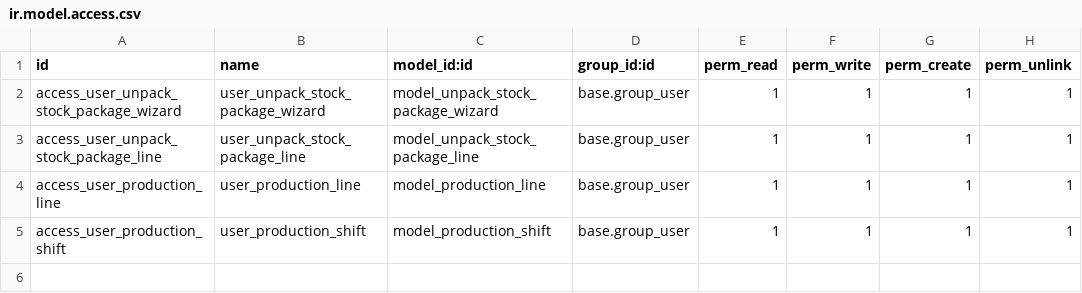
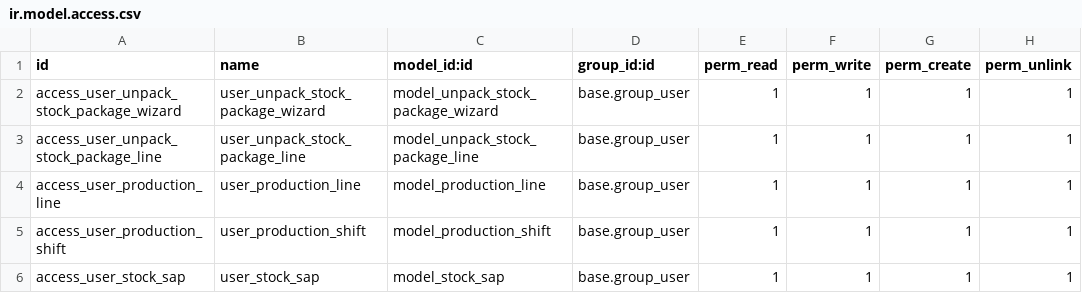
Before and after one commit to gaezcpp/local-wms, a CSV file: wms_base_warehouse/security/ir.model.access.csv, drawn as a sheet.

Commit message:
upd add sync stock sap

```diff
--- a/wms_base_warehouse/security/ir.model.access.csv
+++ b/wms_base_warehouse/security/ir.model.access.csv
@@ -5 +5,2 @@ access_user_production_line,user_production_line,model_production_line,base.grou
 access_user_production_shift,user_production_shift,model_production_shift,base.group_user,1,1,1,1
+access_user_stock_sap,user_stock_sap,model_stock_sap,base.group_user,1,1,1,1
```
Also changed, not shown: 8 other files.
